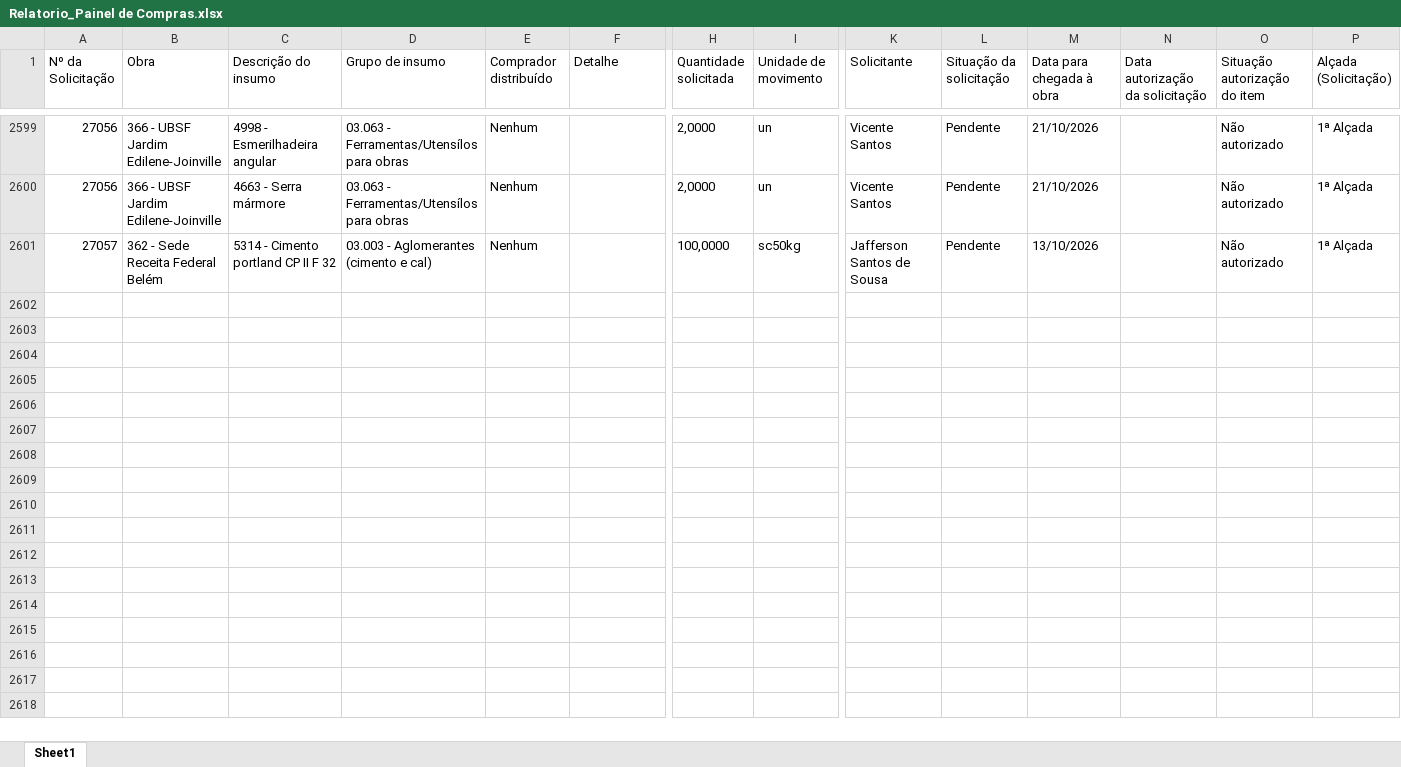
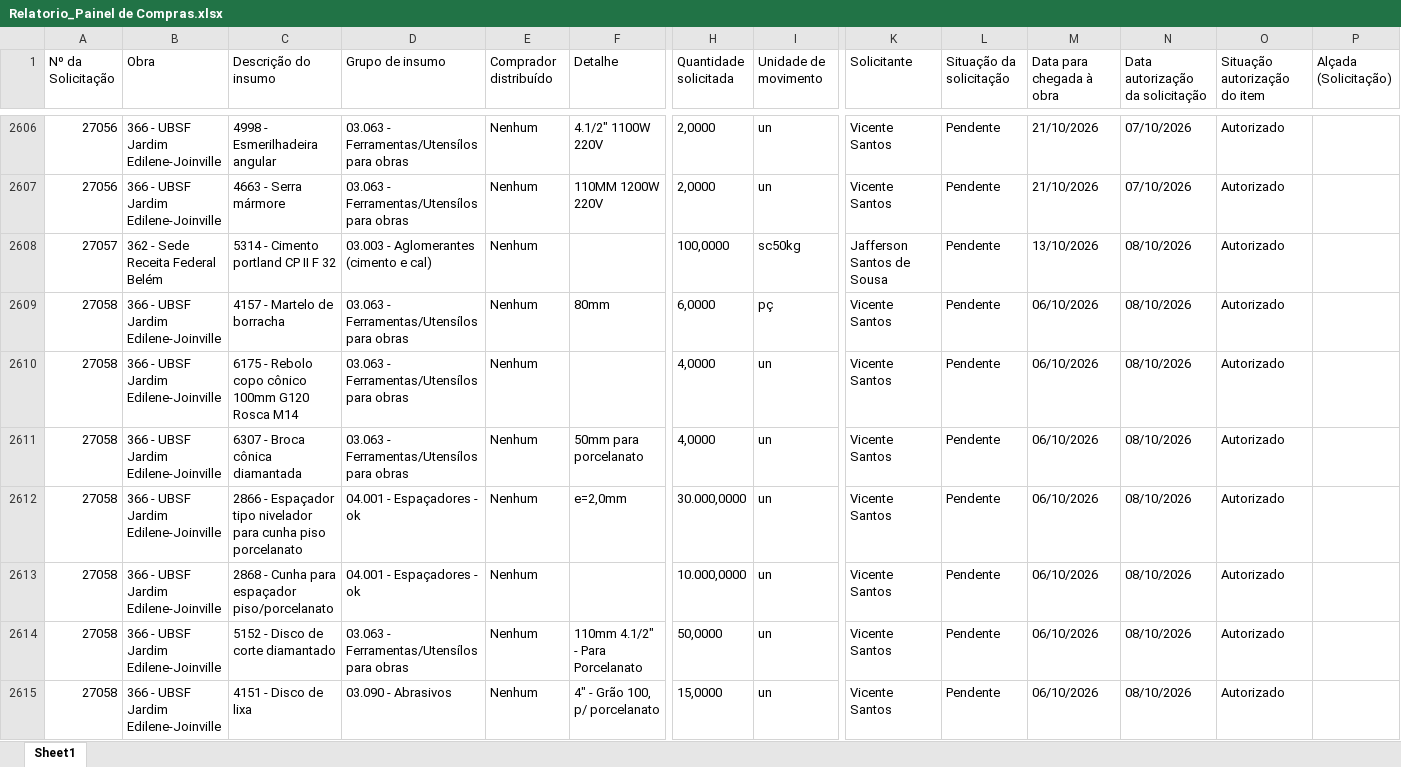
Before and after one commit to vicentecosantos/painel_de_compras_or, an Excel workbook: Relatorio_Painel de Compras.xlsx, sheet Sheet1, drawn as a sheet; only a part is shown, gaps mark what is left out; values as stored, in another font and other column widths than the file's, no borders; addresses are those after the commit; rows hold the shown columns only; the diff covers the shown part only; the diff names each change by its address in the sheet, - before the commit and + after, or states it on an @@ line.

```diff
--- a/Relatorio_Painel de Compras.xlsx (sheet Sheet1)
+++ b/Relatorio_Painel de Compras.xlsx (sheet Sheet1)
-F2606 (Detalhe): (empty)
+F2606 (Detalhe): 4.1/2" 1100W 220V
-N2606:N2607 (Data autorização da solicitação): (empty)
+N2606:N2607 (Data autorização da solicitação): 07/10/2026
-O2606:O2608 (Situação autorização do item): Não autorizado
+O2606:O2608 (Situação autorização do item): Autorizado
-P2606:P2608 (Alçada (Solicitação)): 1ª Alçada
+P2606:P2608 (Alçada (Solicitação)): (empty)
-F2607 (Detalhe): (empty)
+F2607 (Detalhe): 110MM 1200W 220V
-N2608 (Data autorização da solicitação): (empty)
+N2608 (Data autorização da solicitação): 08/10/2026
+row 2609: 27058 | 366 - UBSF Jardim Edilene-Joinville | 4157 - Martelo de borracha | 03.063 - Ferramentas/Utensílos para obras | Nenhum | 80mm | 6,0000 | pç | Vicente Santos | Pendente | 06/10/2026 | 08/10/2026 | Autorizado
+row 2610: 27058 | 366 - UBSF Jardim Edilene-Joinville | 6175 - Rebolo copo cônico 100mm G120 Rosca M14 | 03.063 - Ferramentas/Utensílos para obras | Nenhum |  | 4,0000 | un | Vicente Santos | Pendente | 06/10/2026 | 08/10/2026 | Autorizado
+row 2611: 27058 | 366 - UBSF Jardim Edilene-Joinville | 6307 - Broca cônica diamantada | 03.063 - Ferramentas/Utensílos para obras | Nenhum | 50mm para porcelanato | 4,0000 | un | Vicente Santos | Pendente | 06/10/2026 | 08/10/2026 | Autorizado
+row 2612: 27058 | 366 - UBSF Jardim Edilene-Joinville | 2866 - Espaçador tipo nivelador para cunha piso porcelanato | 04.001 - Espaçadores - ok | Nenhum | e=2,0mm | 30.000,0000 | un | Vicente Santos | Pendente | 06/10/2026 | 08/10/2026 | Autorizado
+row 2613: 27058 | 366 - UBSF Jardim Edilene-Joinville | 2868 - Cunha para espaçador piso/porcelanato | 04.001 - Espaçadores - ok | Nenhum |  | 10.000,0000 | un | Vicente Santos | Pendente | 06/10/2026 | 08/10/2026 | Autorizado
+row 2614: 27058 | 366 - UBSF Jardim Edilene-Joinville | 5152 - Disco de corte diamantado | 03.063 - Ferramentas/Utensílos para obras | Nenhum | 110mm 4.1/2" - Para Porcelanato | 50,0000 | un | Vicente Santos | Pendente | 06/10/2026 | 08/10/2026 | Autorizado
+row 2615: 27058 | 366 - UBSF Jardim Edilene-Joinville | 4151 - Disco de lixa | 03.090 - Abrasivos | Nenhum | 4" - Grão 100, p/ porcelanato | 15,0000 | un | Vicente Santos | Pendente | 06/10/2026 | 08/10/2026 | Autorizado
```
Also changed, not shown: 31 added rows, 2 removed rows and 525 edited cells elsewhere in this sheet.
